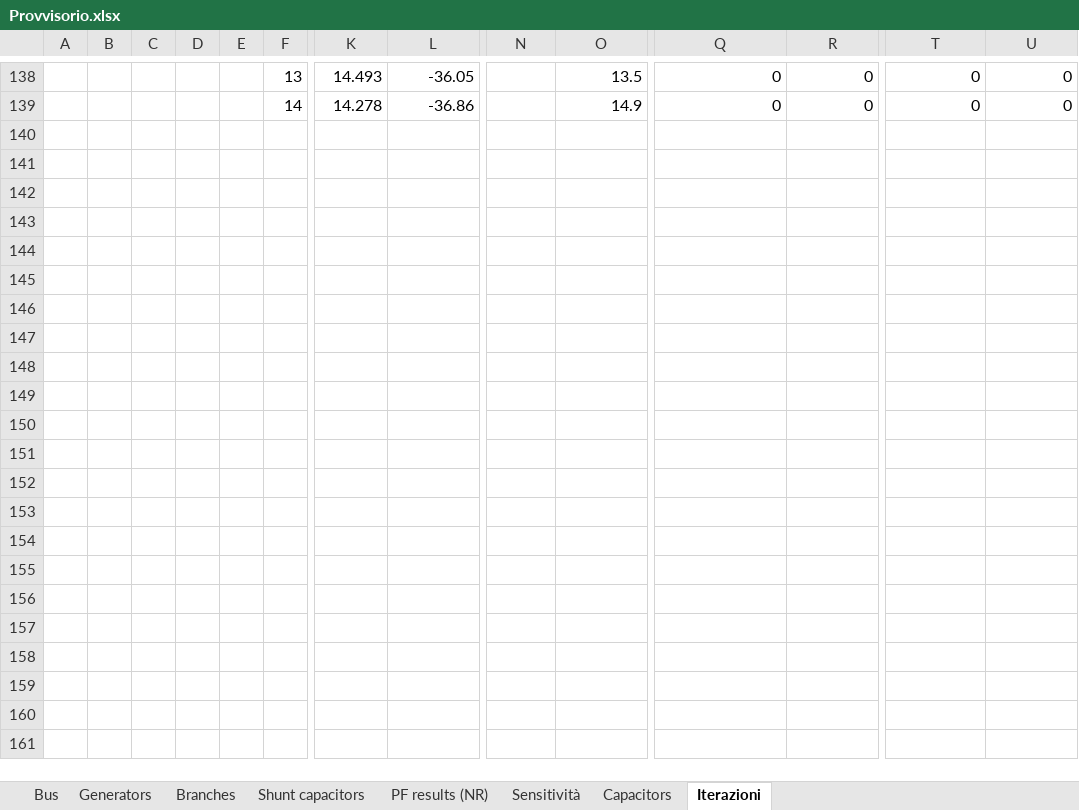
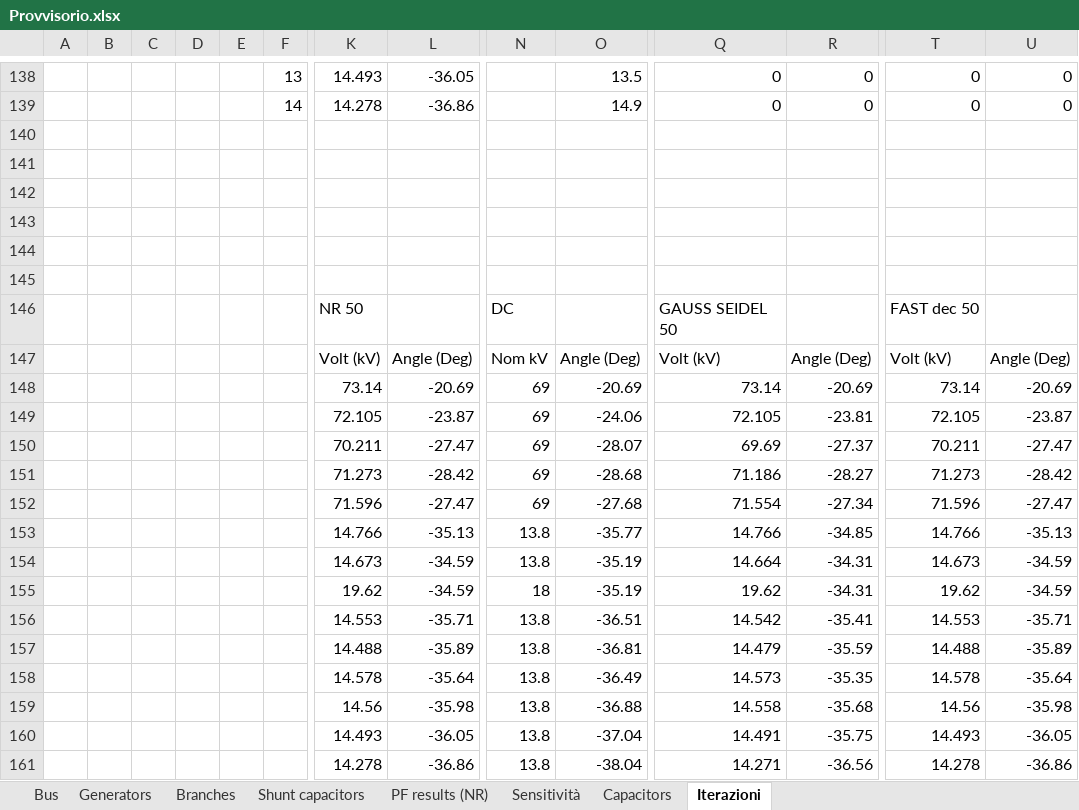
Before and after one commit to Joshuari03/ProgettoEPS1, an Excel workbook: Provvisorio.xlsx, sheet Iterazioni, drawn as a sheet; only a part is shown, gaps mark what is left out; values as stored, in another font and other column widths than the file's, no borders; rows hold the shown columns only; the diff names each change by its address in the sheet, - before the commit and + after, or states it on an @@ line.

Commit message:
file provvisorio modificato

```diff
--- a/Provvisorio.xlsx (sheet Iterazioni)
+++ b/Provvisorio.xlsx (sheet Iterazioni)
+row 140: (empty)
+row 141: (empty)
+row 142: (empty)
+row 143: (empty)
+row 144: (empty)
+row 145: (empty)
+row 146:  |  |  |  |  |  | NR 50 |  | DC |  | GAUSS SEIDEL 50 |  | FAST dec 50
+row 147:  |  |  |  |  |  | Volt (kV) | Angle (Deg) | Nom kV | Angle (Deg) | Volt (kV) | Angle (Deg) | Volt (kV) | Angle (Deg)
+row 148:  |  |  |  |  |  | 73.14 | -20.69 | 69 | -20.69 | 73.14 | -20.69 | 73.14 | -20.69
+row 149:  |  |  |  |  |  | 72.105 | -23.87 | 69 | -24.06 | 72.105 | -23.81 | 72.105 | -23.87
+row 150:  |  |  |  |  |  | 70.211 | -27.47 | 69 | -28.07 | 69.69 | -27.37 | 70.211 | -27.47
+row 151:  |  |  |  |  |  | 71.273 | -28.42 | 69 | -28.68 | 71.186 | -28.27 | 71.273 | -28.42
+row 152:  |  |  |  |  |  | 71.596 | -27.47 | 69 | -27.68 | 71.554 | -27.34 | 71.596 | -27.47
+row 153:  |  |  |  |  |  | 14.766 | -35.13 | 13.8 | -35.77 | 14.766 | -34.85 | 14.766 | -35.13
+row 154:  |  |  |  |  |  | 14.673 | -34.59 | 13.8 | -35.19 | 14.664 | -34.31 | 14.673 | -34.59
+row 155:  |  |  |  |  |  | 19.62 | -34.59 | 18 | -35.19 | 19.62 | -34.31 | 19.62 | -34.59
+row 156:  |  |  |  |  |  | 14.553 | -35.71 | 13.8 | -36.51 | 14.542 | -35.41 | 14.553 | -35.71
+row 157:  |  |  |  |  |  | 14.488 | -35.89 | 13.8 | -36.81 | 14.479 | -35.59 | 14.488 | -35.89
+row 158:  |  |  |  |  |  | 14.578 | -35.64 | 13.8 | -36.49 | 14.573 | -35.35 | 14.578 | -35.64
+row 159:  |  |  |  |  |  | 14.56 | -35.98 | 13.8 | -36.88 | 14.558 | -35.68 | 14.56 | -35.98
+row 160:  |  |  |  |  |  | 14.493 | -36.05 | 13.8 | -37.04 | 14.491 | -35.75 | 14.493 | -36.05
+row 161:  |  |  |  |  |  | 14.278 | -36.86 | 13.8 | -38.04 | 14.271 | -36.56 | 14.278 | -36.86
```
